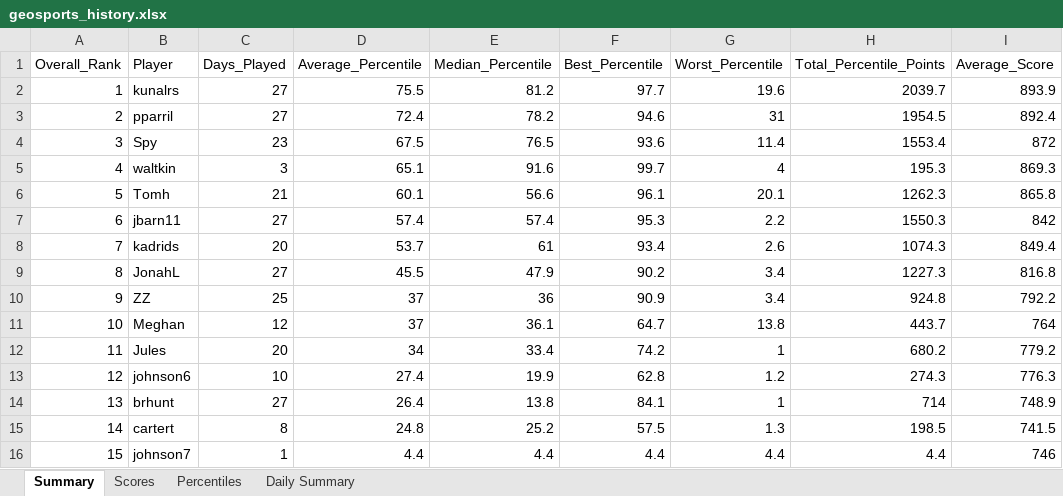
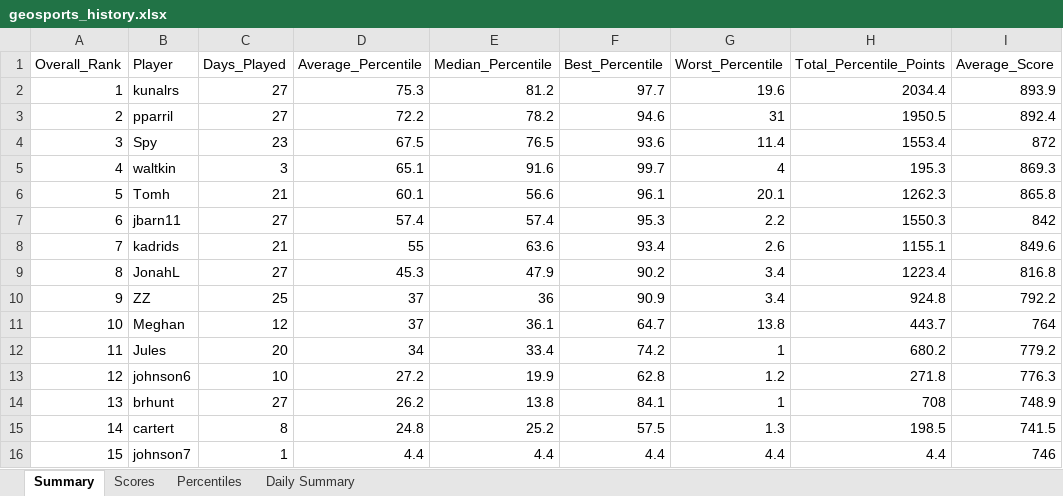
Before and after one commit to thenehan2442/geosport, an Excel workbook: geosports_history.xlsx, sheet Summary, drawn as a sheet; only a part is shown; values as stored, in another font and other column widths than the file's, no borders; the diff names each change by its address in the sheet, - before the commit and + after, or states it on an @@ line.

Commit message:
Auto-update league data Wed 09/30/2026 14:51:25.94

```diff
--- a/geosports_history.xlsx (sheet Summary)
+++ b/geosports_history.xlsx (sheet Summary)
-D2 (Average_Percentile): 75.5
+D2 (Average_Percentile): 75.3
-H2 (Total_Percentile_Points): 2039.7
+H2 (Total_Percentile_Points): 2034.4
-D3 (Average_Percentile): 72.4
+D3 (Average_Percentile): 72.2
-H3 (Total_Percentile_Points): 1954.5
+H3 (Total_Percentile_Points): 1950.5
-C8 (Days_Played): 20
+C8 (Days_Played): 21
-D8 (Average_Percentile): 53.7
+D8 (Average_Percentile): 55
-E8 (Median_Percentile): 61
+E8 (Median_Percentile): 63.6
-H8 (Total_Percentile_Points): 1074.3
+H8 (Total_Percentile_Points): 1155.1
-I8 (Average_Score): 849.4
+I8 (Average_Score): 849.6
-D9 (Average_Percentile): 45.5
+D9 (Average_Percentile): 45.3
-H9 (Total_Percentile_Points): 1227.3
+H9 (Total_Percentile_Points): 1223.4
-D13 (Average_Percentile): 27.4
+D13 (Average_Percentile): 27.2
-H13 (Total_Percentile_Points): 274.3
+H13 (Total_Percentile_Points): 271.8
-D14 (Average_Percentile): 26.4
+D14 (Average_Percentile): 26.2
-H14 (Total_Percentile_Points): 714
+H14 (Total_Percentile_Points): 708
```
Also changed, not shown: sheet Percentiles, sheet Daily Summary, sheet Scores.
